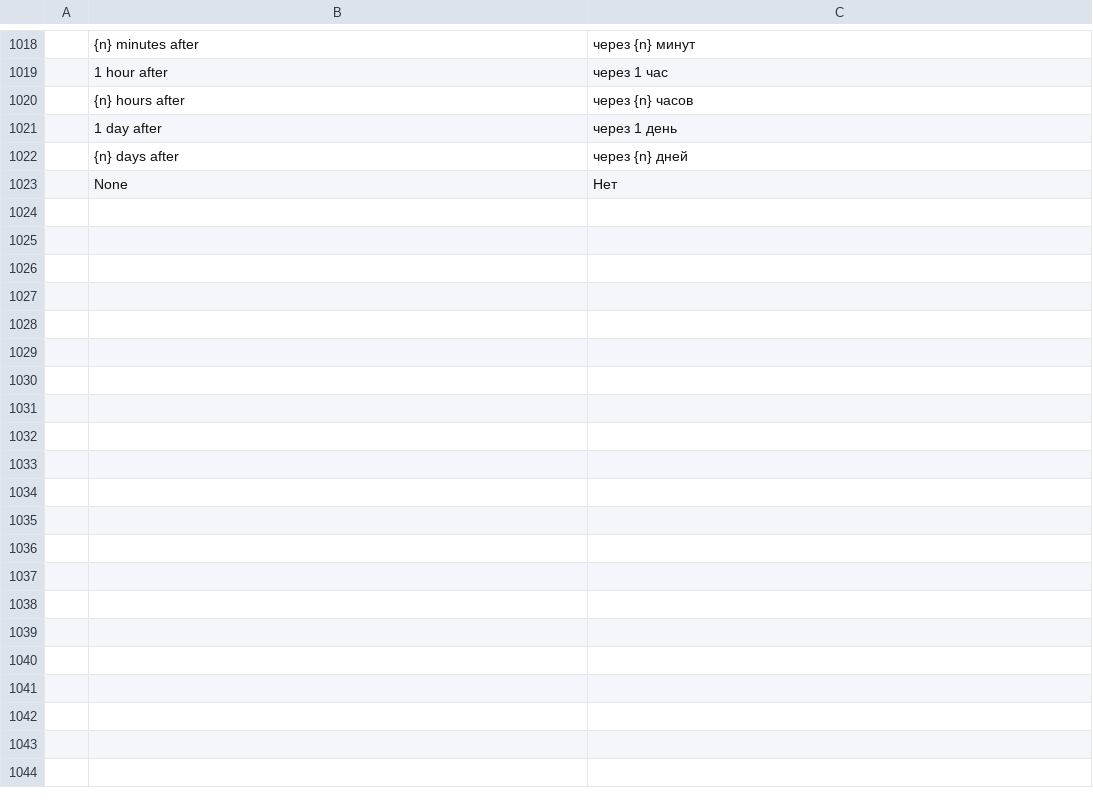
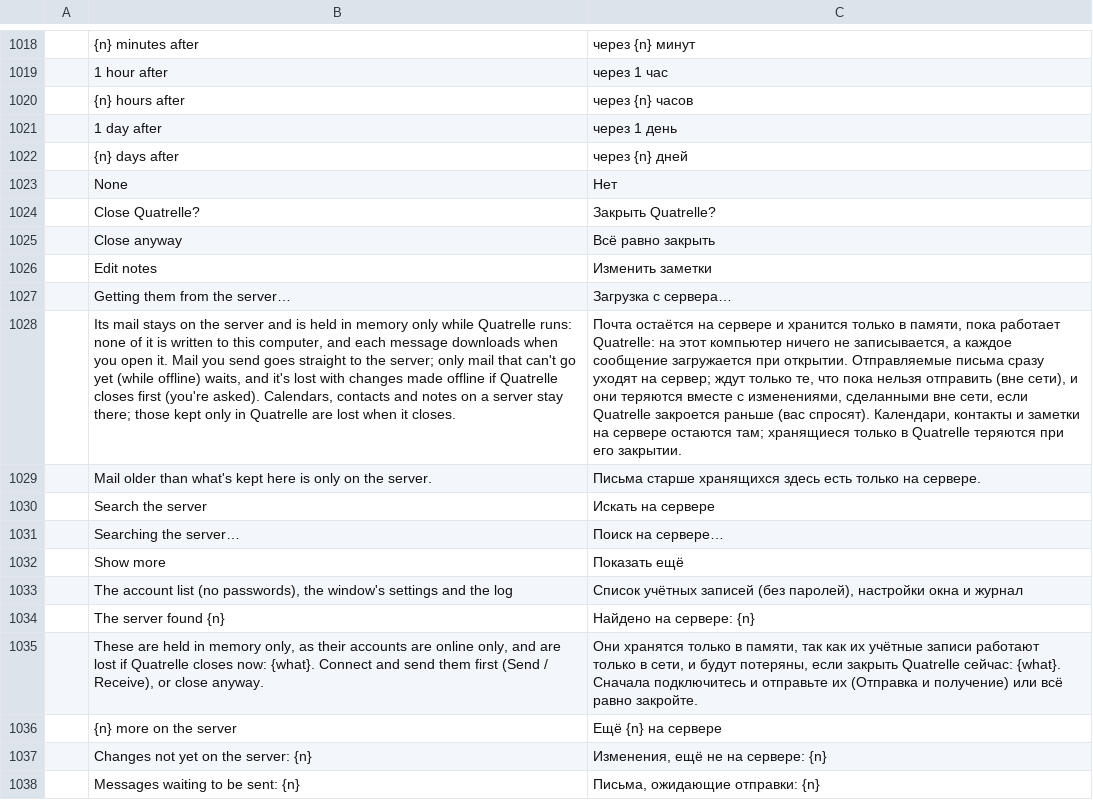
Before and after one commit to dgaudin/mailcraft, a TSV file: crates/ui-egui/src/i18n/ru.tsv, drawn as a sheet; only a part is shown, gaps mark what is left out; the diff names each change by its address in the sheet, - before the commit and + after, or states it on an @@ line.

```diff
--- a/crates/ui-egui/src/i18n/ru.tsv
+++ b/crates/ui-egui/src/i18n/ru.tsv
+row 1024:  | Close Quatrelle? | Закрыть Quatrelle?
+row 1025:  | Close anyway | Всё равно закрыть
+row 1026:  | Edit notes | Изменить заметки
+row 1027:  | Getting them from the server… | Загрузка с сервера…
+row 1028:  | Its mail stays on the server and is held in memory only while Quatrelle runs: none of it is written to this computer, and each message downloads when you open it. Mail you send goes straight to the server; only mail that can't go yet (while offline) waits, and it's lost with changes made offline if Quatrelle closes first (you're asked). Calendars, contacts and notes on a server stay there; those kept only in Quatrelle are lost when it closes. | Почта остаётся на сервере и хранится только в памяти, пока работает Quatrelle: на этот компьютер ничего не записывается, а каждое сообщение загружается при открытии. Отправляемые письма сразу уходят на сервер; ждут только те, что пока нельзя отправить (вне сети), и они теряются вместе с изменениями, сделанными вне сети, если Quatrelle закроется раньше (вас спросят). Календари, контакты и заметки на сервере остаются там; хранящиеся только в Quatrelle теряются при его закрытии.
+row 1029:  | Mail older than what's kept here is only on the server. | Письма старше хранящихся здесь есть только на сервере.
+row 1030:  | Search the server | Искать на сервере
+row 1031:  | Searching the server… | Поиск на сервере…
+row 1032:  | Show more | Показать ещё
+row 1033:  | The account list (no passwords), the window's settings and the log | Список учётных записей (без паролей), настройки окна и журнал
+row 1034:  | The server found {n} | Найдено на сервере: {n}
+row 1035:  | These are held in memory only, as their accounts are online only, and are lost if Quatrelle closes now: {what}. Connect and send them first (Send / Receive), or close anyway. | Они хранятся только в памяти, так как их учётные записи работают только в сети, и будут потеряны, если закрыть Quatrelle сейчас: {what}. Сначала подключитесь и отправьте их (Отправка и получение) или всё равно закройте.
+row 1036:  | {n} more on the server | Ещё {n} на сервере
+row 1037:  | Changes not yet on the server: {n} | Изменения, ещё не на сервере: {n}
+row 1038:  | Messages waiting to be sent: {n} | Письма, ожидающие отправки: {n}
```
Also changed, not shown: crates/ui-egui/src/i18n/ar.tsv, crates/ui-egui/src/i18n/de.tsv, 13 other files.
